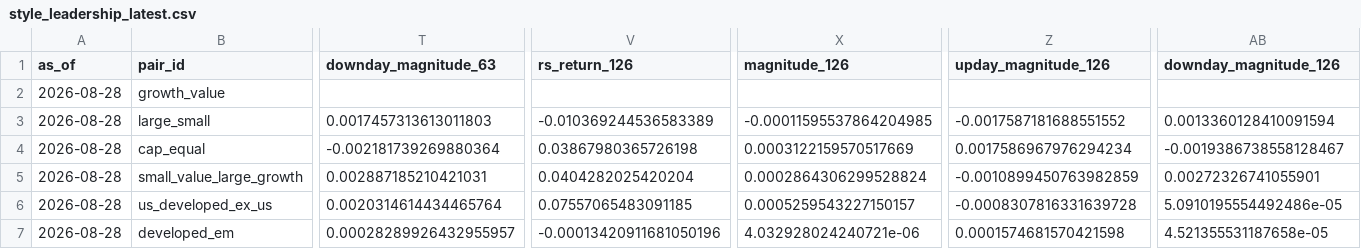
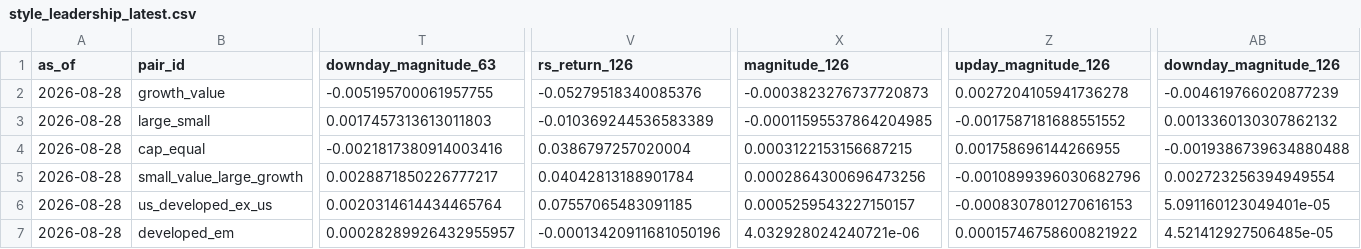
Before and after one commit to horea457/Market-leadership, a CSV file: data/processed/style_leadership_latest.csv, drawn as a sheet; only a part is shown, gaps mark what is left out; the diff covers the shown part only; the diff names each change by its address in the sheet, - before the commit and + after, or states it on an @@ line.

```diff
--- a/data/processed/style_leadership_latest.csv
+++ b/data/processed/style_leadership_latest.csv
-T2 (downday_magnitude_63): (empty)
+T2 (downday_magnitude_63): -0.005195700061957755
-V2 (rs_return_126): (empty)
+V2 (rs_return_126): -0.05279518340085376
-X2 (magnitude_126): (empty)
+X2 (magnitude_126): -0.0003823276737720873
-Z2 (upday_magnitude_126): (empty)
+Z2 (upday_magnitude_126): 0.0027204105941736278
-AB2 (downday_magnitude_126): (empty)
+AB2 (downday_magnitude_126): -0.004619766020877239
-AB3 (downday_magnitude_126): 0.0013360128410091594
+AB3 (downday_magnitude_126): 0.0013360130307862132
-T4 (downday_magnitude_63): -0.002181739269880364
+T4 (downday_magnitude_63): -0.0021817380914003416
-V4 (rs_return_126): 0.03867980365726198
+V4 (rs_return_126): 0.0386797257020004
-X4 (magnitude_126): 0.0003122159570517669
+X4 (magnitude_126): 0.0003122153156687215
-Z4 (upday_magnitude_126): 0.0017586967976294234
+Z4 (upday_magnitude_126): 0.001758696144266955
-AB4 (downday_magnitude_126): -0.0019386738558128467
+AB4 (downday_magnitude_126): -0.0019386739634880488
-T5 (downday_magnitude_63): 0.002887185210421031
+T5 (downday_magnitude_63): 0.0028871850226777217
-V5 (rs_return_126): 0.0404282025420204
+V5 (rs_return_126): 0.04042813188901784
-X5 (magnitude_126): 0.0002864306299528824
+X5 (magnitude_126): 0.0002864300696473256
-Z5 (upday_magnitude_126): -0.0010899450763982859
+Z5 (upday_magnitude_126): -0.0010899396030682796
-AB5 (downday_magnitude_126): 0.00272326741055901
+AB5 (downday_magnitude_126): 0.002723256394949554
-Z6 (upday_magnitude_126): -0.0008307816331639728
+Z6 (upday_magnitude_126): -0.0008307801270616153
-AB6 (downday_magnitude_126): 5.0910195554492486e-05
+AB6 (downday_magnitude_126): 5.091160123049401e-05
-Z7 (upday_magnitude_126): 0.0001574681570421598
+Z7 (upday_magnitude_126): 0.00015746758600821922
-AB7 (downday_magnitude_126): 4.521355531187658e-05
+AB7 (downday_magnitude_126): 4.521412927506485e-05
```
Also changed, not shown: 25 edited cells elsewhere in this file, data/processed/bounce_context_latest.csv, data/processed/global_sector_leadership_history.csv, 9 other files.
